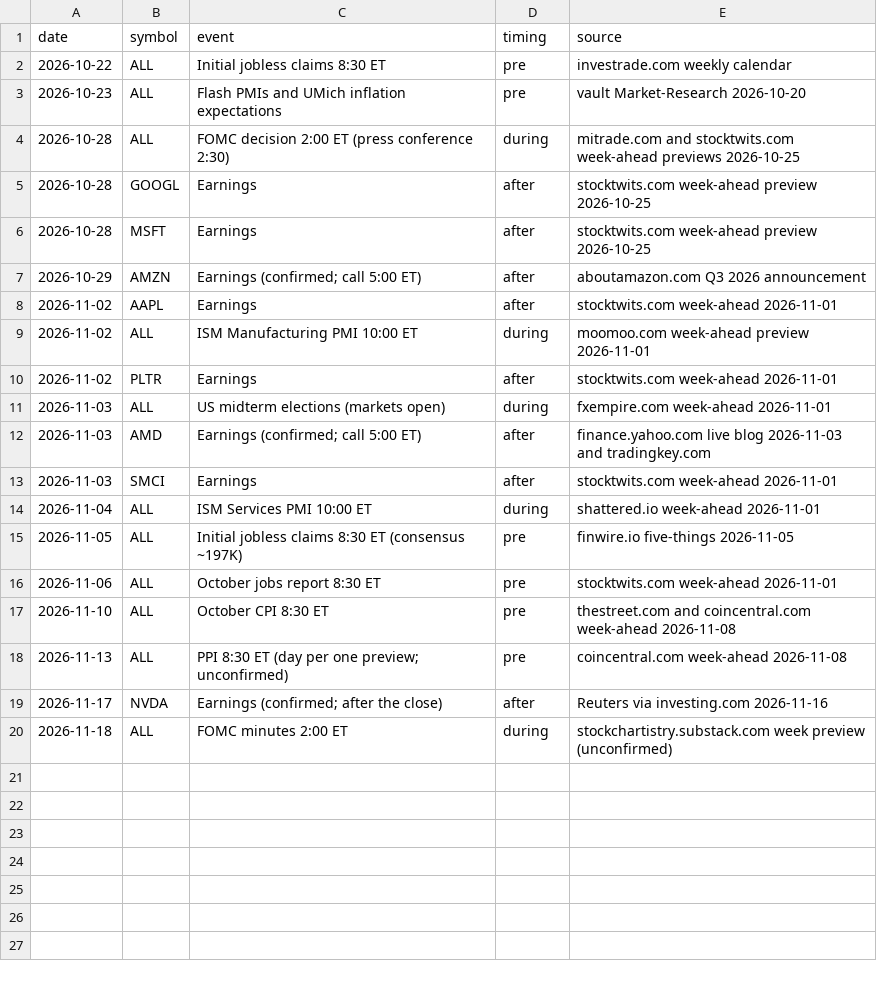
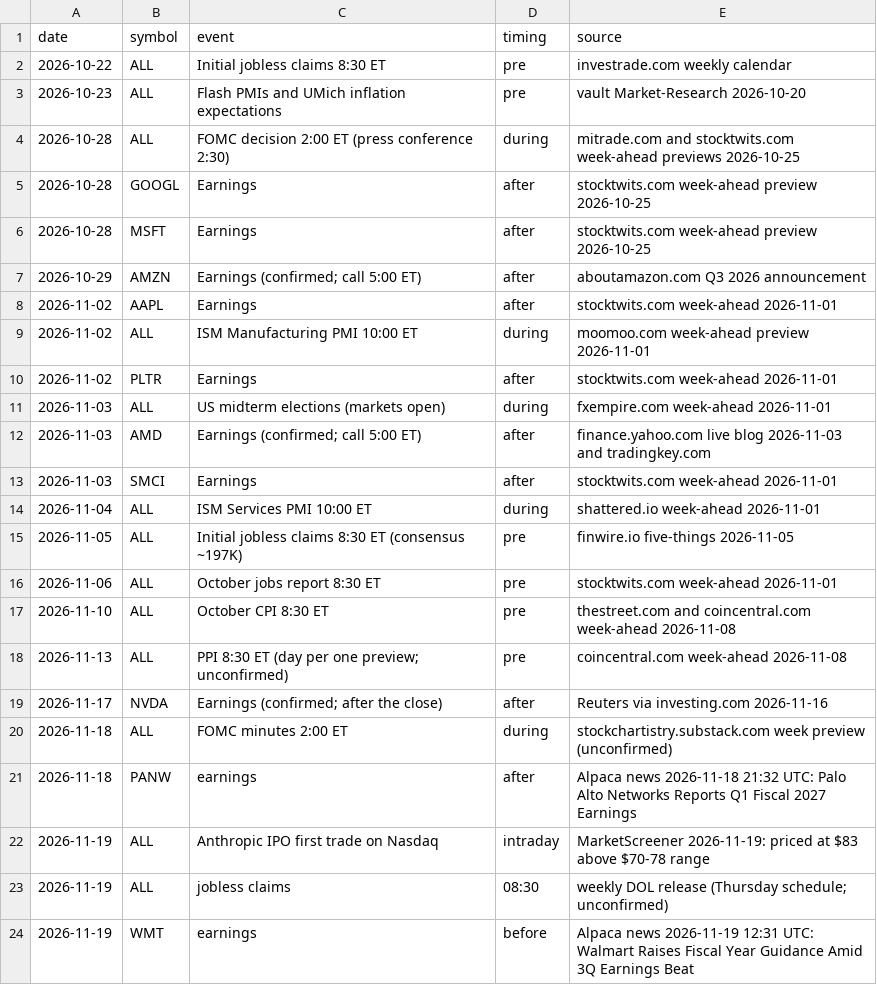
Before and after one commit to Studioluke/ponytail, a CSV file: trader/journal/research/events.csv, drawn as a sheet; the diff names each change by its address in the sheet, - before the commit and + after, or states it on an @@ line.

```diff
--- a/trader/journal/research/events.csv
+++ b/trader/journal/research/events.csv
+row 21: 2026-11-18 | PANW | earnings | after | Alpaca news 2026-11-18 21:32 UTC: Palo Alto Networks Reports Q1 Fiscal 2027 Earnings
+row 22: 2026-11-19 | ALL | Anthropic IPO first trade on Nasdaq | intraday | MarketScreener 2026-11-19: priced at $83 above $70-78 range
+row 23: 2026-11-19 | ALL | jobless claims | 08:30 | weekly DOL release (Thursday schedule; unconfirmed)
+row 24: 2026-11-19 | WMT | earnings | before | Alpaca news 2026-11-19 12:31 UTC: Walmart Raises Fiscal Year Guidance Amid 3Q Earnings Beat
```
Also changed, not shown: 2 other files.
